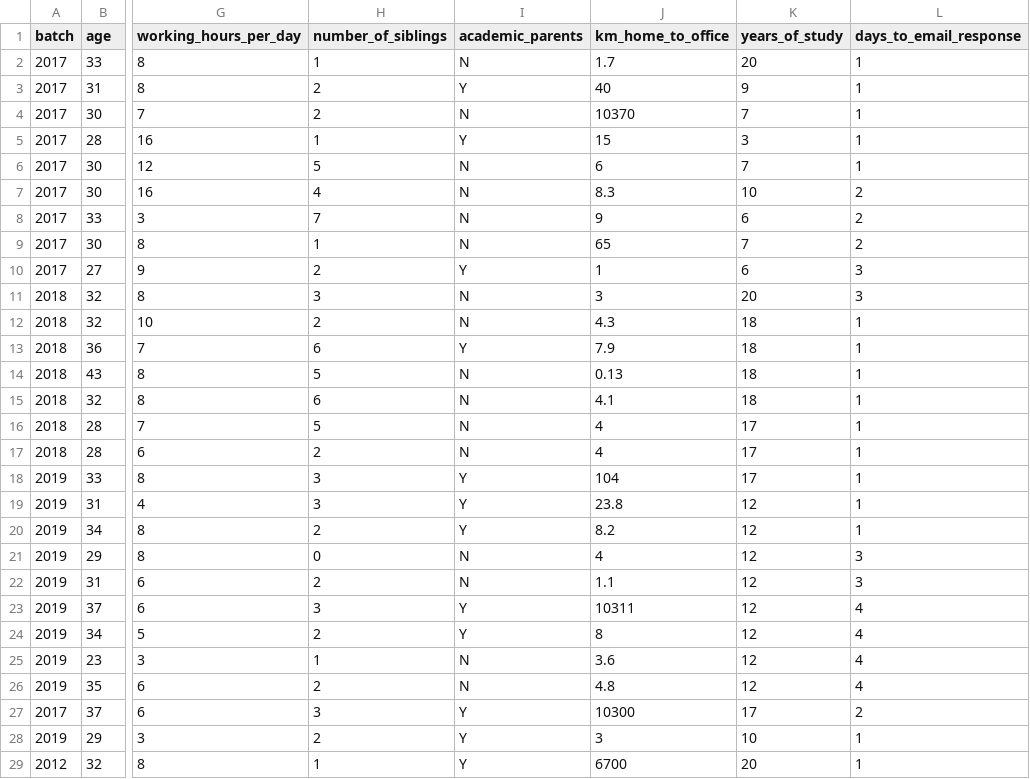
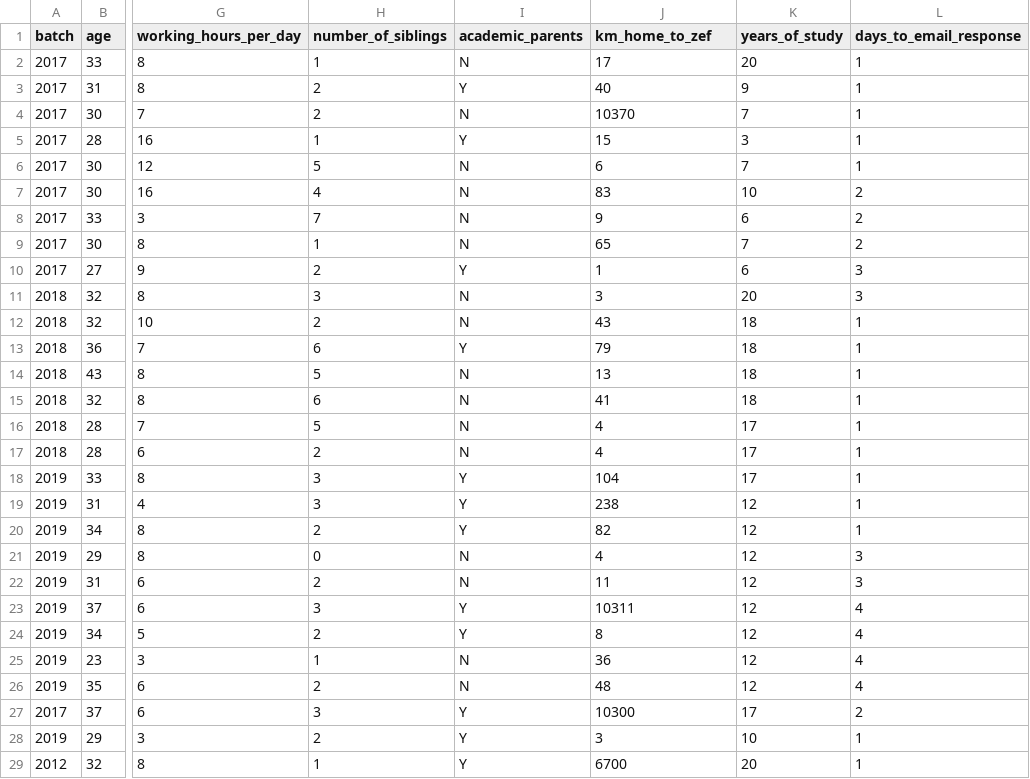
Before and after one commit to CWWhitney/teaching_R, a CSV file: participants_data.csv, drawn as a sheet; only a part is shown, gaps mark what is left out; the diff covers the shown part only; the diff names each change by its address in the sheet, - before the commit and + after, or states it on an @@ line.

```diff
--- a/participants_data.csv
+++ b/participants_data.csv
-J1: km_home_to_office
+J1: km_home_to_zef
-J2 (km_home_to_zef): 1.7
+J2 (km_home_to_zef): 17
-J7 (km_home_to_zef): 8.3
+J7 (km_home_to_zef): 83
-J12 (km_home_to_zef): 4.3
+J12 (km_home_to_zef): 43
-J13 (km_home_to_zef): 7.9
+J13 (km_home_to_zef): 79
-J14 (km_home_to_zef): 0.13
+J14 (km_home_to_zef): 13
-J15 (km_home_to_zef): 4.1
+J15 (km_home_to_zef): 41
-J19 (km_home_to_zef): 23.8
+J19 (km_home_to_zef): 238
-J20 (km_home_to_zef): 8.2
+J20 (km_home_to_zef): 82
-J22 (km_home_to_zef): 1.1
+J22 (km_home_to_zef): 11
-J25 (km_home_to_zef): 3.6
+J25 (km_home_to_zef): 36
-J26 (km_home_to_zef): 4.8
+J26 (km_home_to_zef): 48
```
Also changed, not shown: 10 added rows, 2 removed rows and 4 edited cells elsewhere in this file, 2 other files.
